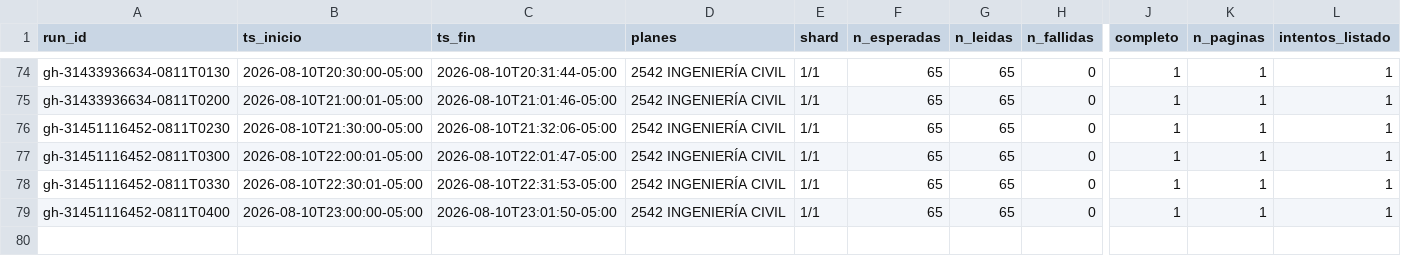
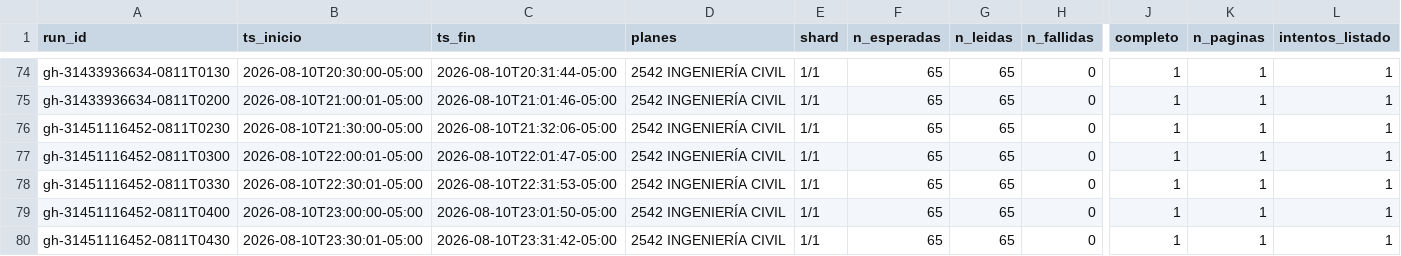
Before and after one commit to aroberto-ux/horarios_unal, a CSV file: runs.csv, drawn as a sheet; only a part is shown, gaps mark what is left out; rows hold the shown columns only; the diff names each change by its address in the sheet, - before the commit and + after, or states it on an @@ line.

```diff
--- a/runs.csv
+++ b/runs.csv
+row 80: gh-31451116452-0811T0430 | 2026-08-10T23:30:01-05:00 | 2026-08-10T23:31:42-05:00 | 2542 INGENIERÍA CIVIL | 1/1 | 65 | 65 | 0 | 1 | 1 | 1
```
Also changed, not shown: 5 other files.
